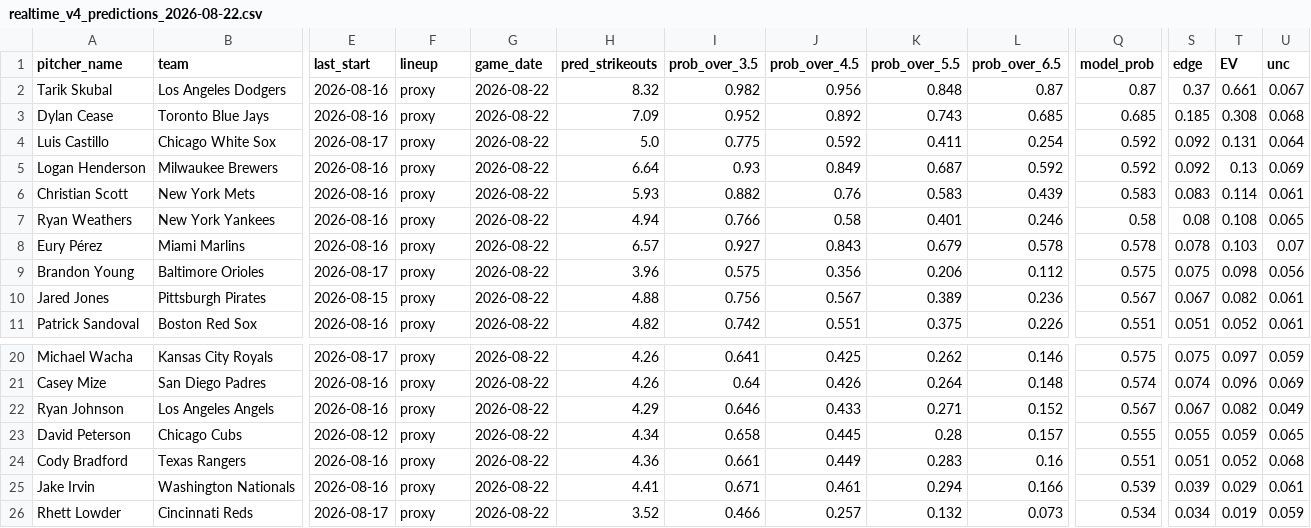
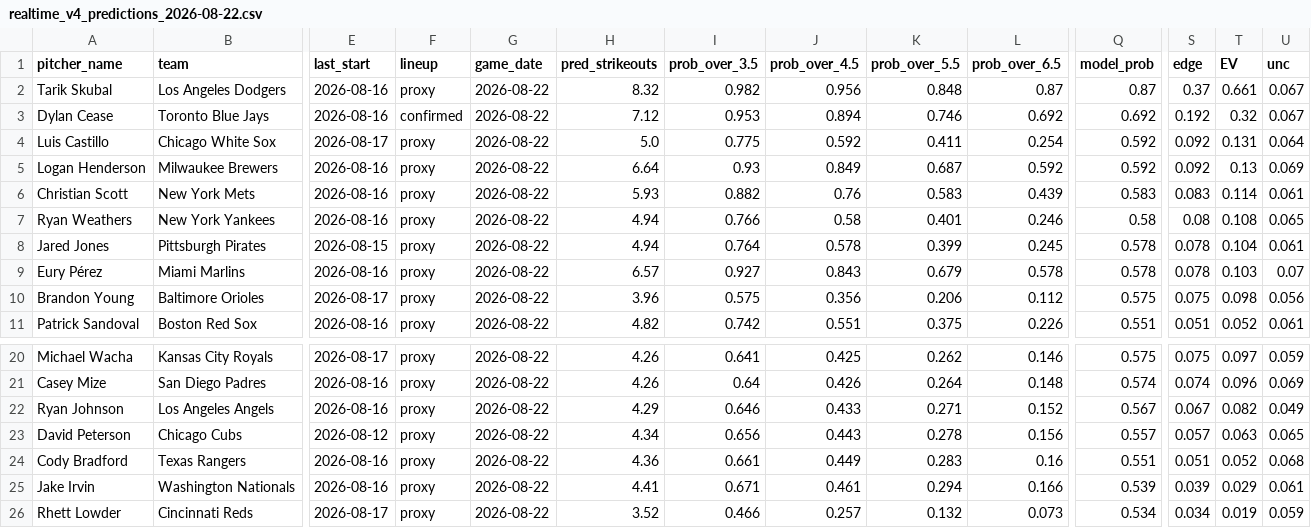
Before and after one commit to francisconoe/medidor-de-ponches-mlb, a CSV file: reports/predictions/realtime_v4_predictions_2026-08-22.csv, drawn as a sheet; only a part is shown, gaps mark what is left out; removed rows and columns are numbered as before the commit, all else as after; rows hold the shown columns only; the diff names each change by its address in the sheet, - before the commit and + after, or states it on an @@ line.

```diff
--- a/reports/predictions/realtime_v4_predictions_2026-08-22.csv
+++ b/reports/predictions/realtime_v4_predictions_2026-08-22.csv
-F3 (lineup): proxy
+F3 (lineup): confirmed
-H3 (pred_strikeouts): 7.09
+H3 (pred_strikeouts): 7.12
-I3 (prob_over_3.5): 0.952
+I3 (prob_over_3.5): 0.953
-J3 (prob_over_4.5): 0.892
+J3 (prob_over_4.5): 0.894
-K3 (prob_over_5.5): 0.743
+K3 (prob_over_5.5): 0.746
-L3 (prob_over_6.5): 0.685
+L3 (prob_over_6.5): 0.692
-Q3 (model_prob): 0.685
+Q3 (model_prob): 0.692
-S3 (edge): 0.185
+S3 (edge): 0.192
-T3 (EV): 0.308
+T3 (EV): 0.32
-U3 (unc): 0.068
+U3 (unc): 0.067
+row 8: Jared Jones | Pittsburgh Pirates | 2026-08-15 | proxy | 2026-08-22 | 4.94 | 0.764 | 0.578 | 0.399 | 0.245 | 0.578 | 0.078 | 0.104 | 0.061
-row 10: Jared Jones | Pittsburgh Pirates | 2026-08-15 | proxy | 2026-08-22 | 4.88 | 0.756 | 0.567 | 0.389 | 0.236 | 0.567 | 0.067 | 0.082 | 0.061
-I23 (prob_over_3.5): 0.658
+I23 (prob_over_3.5): 0.656
-J23 (prob_over_4.5): 0.445
+J23 (prob_over_4.5): 0.443
-K23 (prob_over_5.5): 0.28
+K23 (prob_over_5.5): 0.278
-L23 (prob_over_6.5): 0.157
+L23 (prob_over_6.5): 0.156
-Q23 (model_prob): 0.555
+Q23 (model_prob): 0.557
-S23 (edge): 0.055
+S23 (edge): 0.057
-T23 (EV): 0.059
+T23 (EV): 0.063
```
Also changed, not shown: 2 other files.
